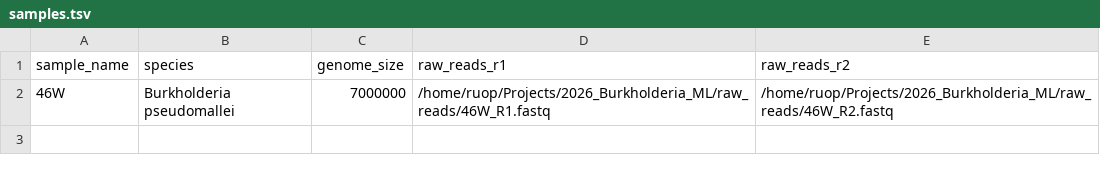
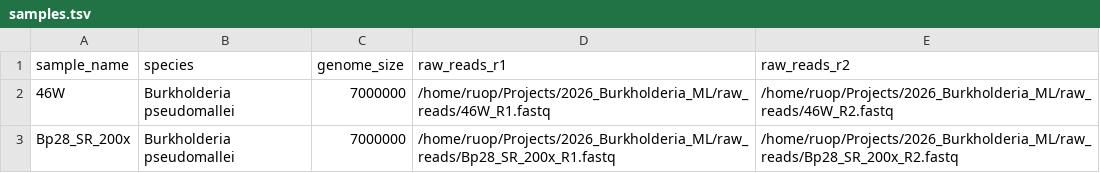
Before and after one commit to OphelieRutschmann/Burkholderia_ML, a TSV file: Pipeline/samples.tsv, drawn as a sheet; the diff names each change by its address in the sheet, - before the commit and + after, or states it on an @@ line.

```diff
--- a/Pipeline/samples.tsv
+++ b/Pipeline/samples.tsv
+row 3: Bp28_SR_200x | Burkholderia pseudomallei | 7000000 | /home/ruop/Projects/2026_Burkholderia_ML/raw_reads/Bp28_SR_200x_R1.fastq | /home/ruop/Projects/2026_Burkholderia_ML/raw_reads/Bp28_SR_200x_R2.fastq
```
Also changed, not shown: 9 other files.
